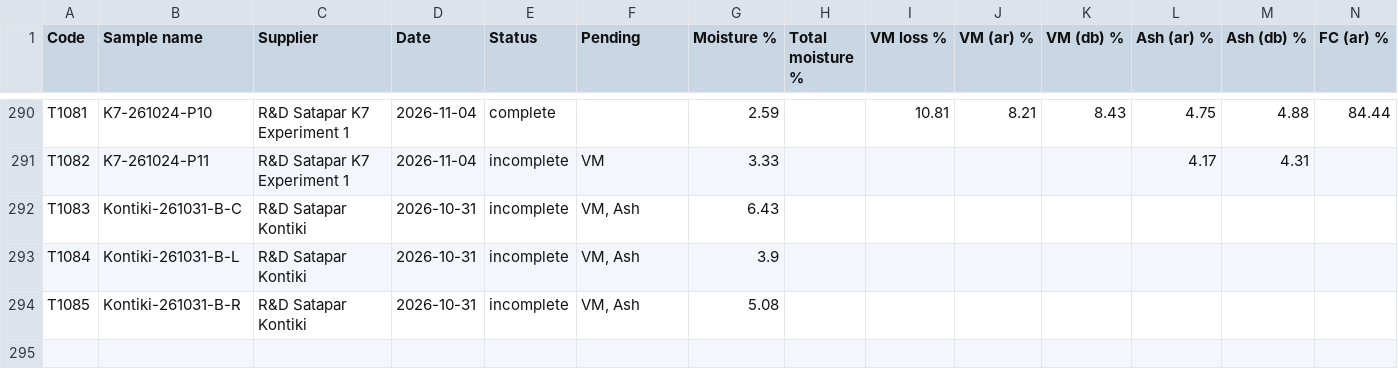
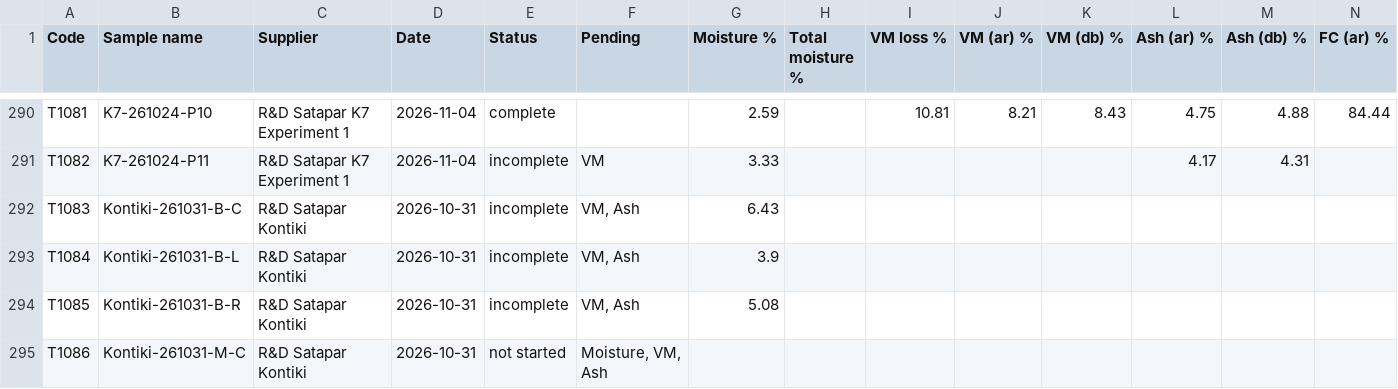
Before and after one commit to Climitra/weighing_data_QR, a CSV file: results.csv, drawn as a sheet; only a part is shown, gaps mark what is left out; rows hold the shown columns only; the diff names each change by its address in the sheet, - before the commit and + after, or states it on an @@ line.

```diff
--- a/results.csv
+++ b/results.csv
+row 295: T1086 | Kontiki-261031-M-C | R&D Satapar Kontiki | 2026-10-31 | not started | Moisture, VM, Ash
```
Also changed, not shown: 1 other file.
